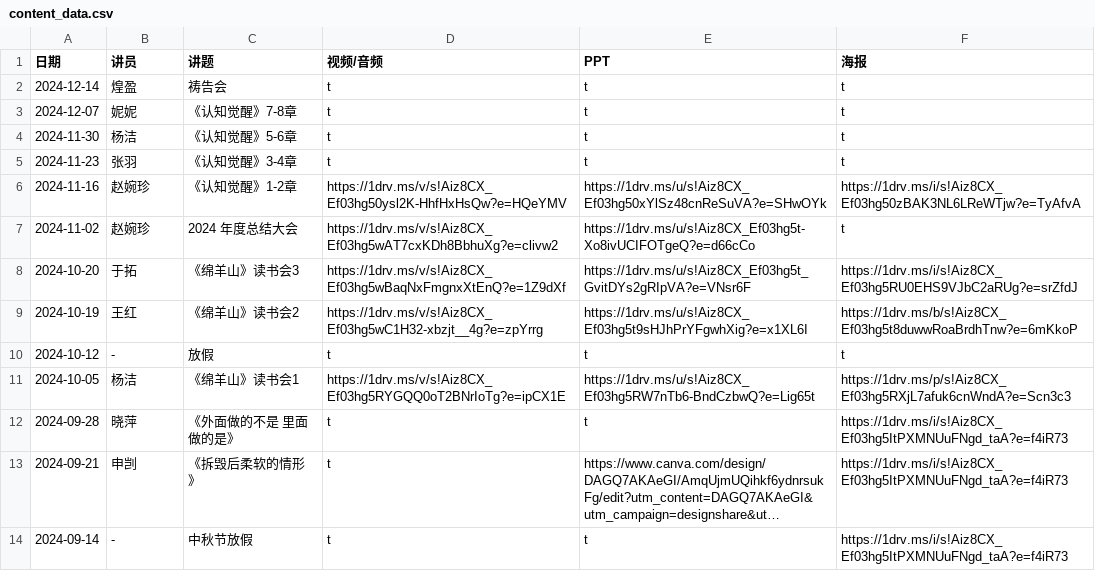
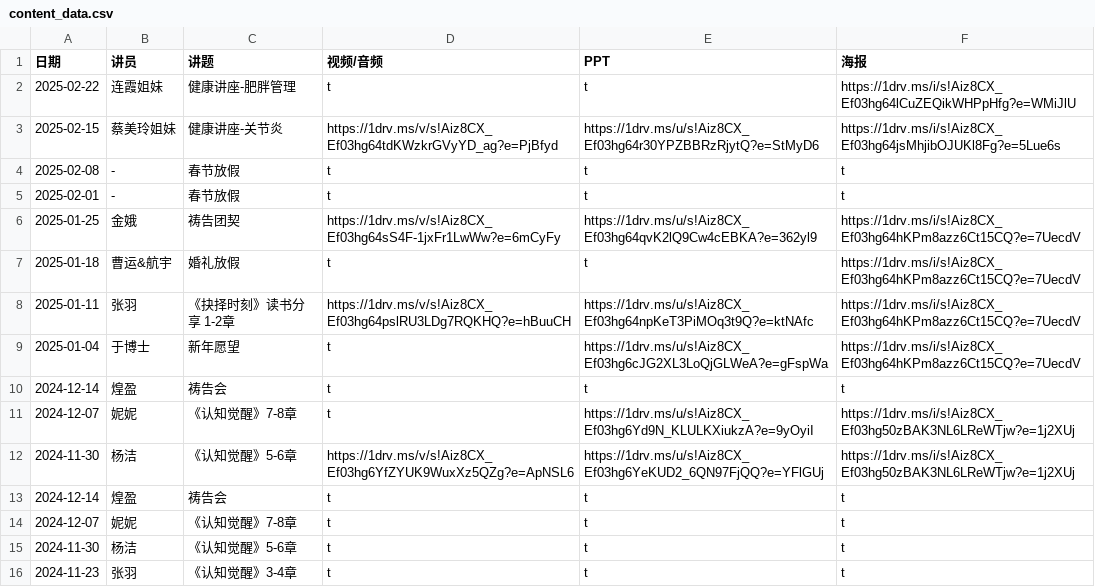
Before and after one commit to szjiemei/szjiemei.github.io, a CSV file: content_data.csv, drawn as a sheet; only a part is shown; the shorter side is filled out with more unchanged rows; long unchanged cells end in …; the diff names each change by its address in the sheet, - before the commit and + after, or states it on an @@ line.

Commit message:
Update content_data.csv till Feb end

```diff
--- a/content_data.csv
+++ b/content_data.csv
+row 2: 2025-02-22 | 连霞姐妹 | 健康讲座-肥胖管理 | t | t | https://1drv.ms/i/s!Aiz8CX_Ef03hg64lCuZEQikWHPpHfg?e=WMiJlU
+row 3: 2025-02-15 | 蔡美玲姐妹 | 健康讲座-关节炎 | https://1drv.ms/v/s!Aiz8CX_Ef03hg64tdKWzkrGVyYD_ag?e=PjBfyd | https://1drv.ms/u/s!Aiz8CX_Ef03hg64r30YPZBBRzRjytQ?e=StMyD6 | https://1drv.ms/i/s!Aiz8CX_Ef03hg64jsMhjibOJUKl8Fg?e=5Lue6s
+row 4: 2025-02-08 | - | 春节放假 | t | t | t
+row 5: 2025-02-01 | - | 春节放假 | t | t | t
+row 6: 2025-01-25 | 金娥 | 祷告团契 | https://1drv.ms/v/s!Aiz8CX_Ef03hg64sS4F-1jxFr1LwWw?e=6mCyFy | https://1drv.ms/u/s!Aiz8CX_Ef03hg64qvK2lQ9Cw4cEBKA?e=362yl9 | https://1drv.ms/i/s!Aiz8CX_Ef03hg64hKPm8azz6Ct15CQ?e=7UecdV
+row 7: 2025-01-18 | 曹运&航宇 | 婚礼放假 | t | t | https://1drv.ms/i/s!Aiz8CX_Ef03hg64hKPm8azz6Ct15CQ?e=7UecdV
+row 8: 2025-01-11 | 张羽 | 《抉择时刻》读书分享 1-2章 | https://1drv.ms/v/s!Aiz8CX_Ef03hg64pslRU3LDg7RQKHQ?e=hBuuCH | https://1drv.ms/u/s!Aiz8CX_Ef03hg64npKeT3PiMOq3t9Q?e=ktNAfc | https://1drv.ms/i/s!Aiz8CX_Ef03hg64hKPm8azz6Ct15CQ?e=7UecdV
+row 9: 2025-01-04 | 于博士 | 新年愿望 | t | https://1drv.ms/u/s!Aiz8CX_Ef03hg6cJG2XL3LoQjGLWeA?e=gFspWa | https://1drv.ms/i/s!Aiz8CX_Ef03hg64hKPm8azz6Ct15CQ?e=7UecdV
+row 10: 2024-12-14 | 煌盈 | 祷告会 | t | t | t
+row 11: 2024-12-07 | 妮妮 | 《认知觉醒》7-8章 | t | https://1drv.ms/u/s!Aiz8CX_Ef03hg6Yd9N_KLULKXiukzA?e=9yOyiI | https://1drv.ms/i/s!Aiz8CX_Ef03hg50zBAK3NL6LReWTjw?e=1j2XUj
+row 12: 2024-11-30 | 杨洁 | 《认知觉醒》5-6章 | https://1drv.ms/v/s!Aiz8CX_Ef03hg6YfZYUK9WuxXz5QZg?e=ApNSL6 | https://1drv.ms/u/s!Aiz8CX_Ef03hg6YeKUD2_6QN97FjQQ?e=YFlGUj | https://1drv.ms/i/s!Aiz8CX_Ef03hg50zBAK3NL6LReWTjw?e=1j2XUj
```
